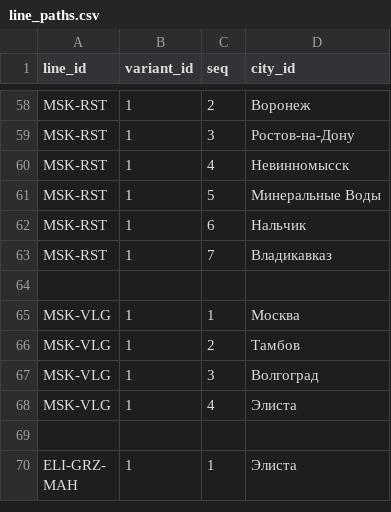
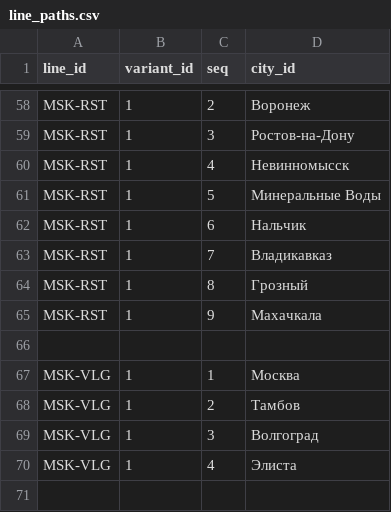
Before and after one commit to hhwwwww1414/Drive-Metro, a CSV file: public/data/line_paths.csv, drawn as a sheet; only a part is shown, gaps mark what is left out; the shorter side is filled out with more unchanged rows; the diff names each change by its address in the sheet, - before the commit and + after, or states it on an @@ line.

Commit message:
salamu

```diff
--- a/public/data/line_paths.csv
+++ b/public/data/line_paths.csv
+row 64: MSK-RST | 1 | 8 | Грозный
+row 65: MSK-RST | 1 | 9 | Махачкала
```
